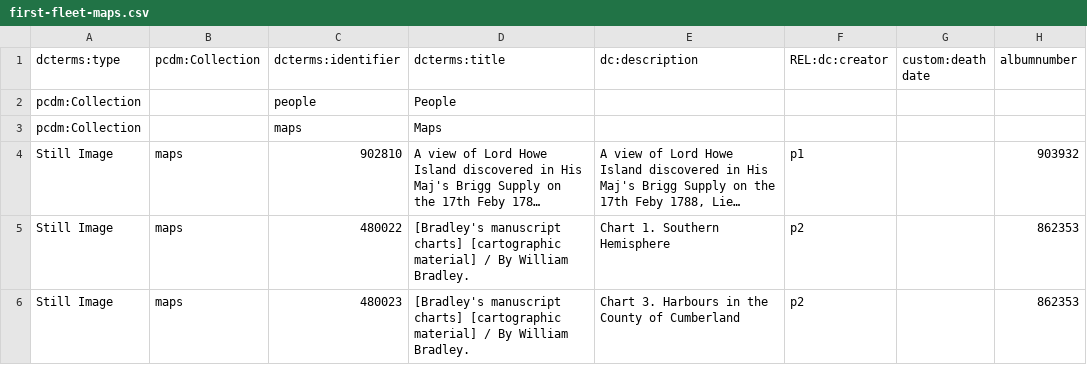
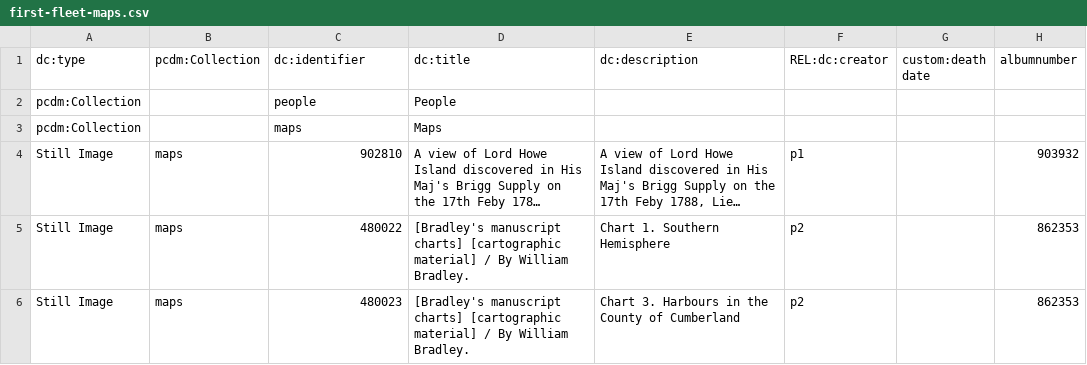
Before and after one commit to ptsefton/pcdcmlite, a CSV file: csv2pcdmlite/sample-data/first-fleet-maps.csv, drawn as a sheet; only a part is shown; long unchanged cells end in …; the diff names each change by its address in the sheet, - before the commit and + after, or states it on an @@ line.

```diff
--- a/csv2pcdmlite/sample-data/first-fleet-maps.csv
+++ b/csv2pcdmlite/sample-data/first-fleet-maps.csv
-A1: dcterms:type
+A1: dc:type
-C1: dcterms:identifier
+C1: dc:identifier
-D1: dcterms:title
+D1: dc:title
```
Also changed, not shown: 4 other files.
